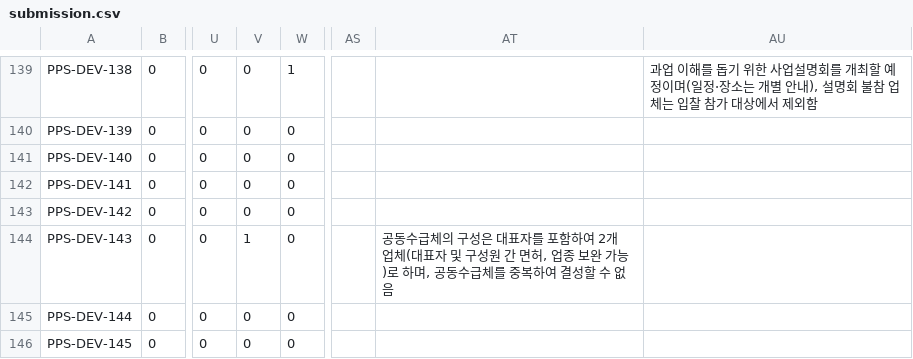
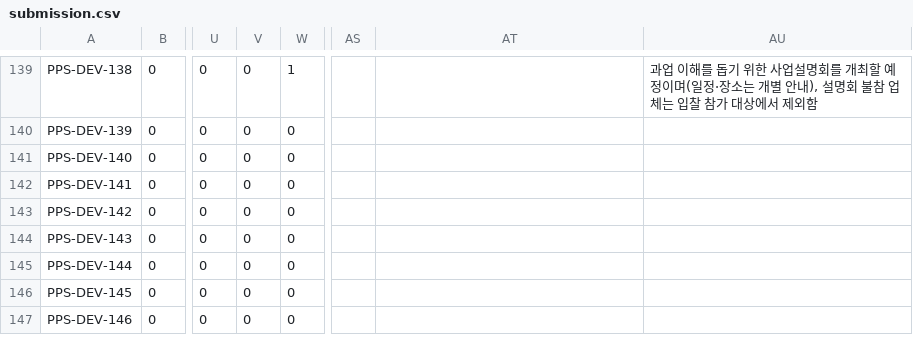
Before and after one commit to LittleBitAI/ai-nara-shop, a CSV file: reports/team-b/b5-port-replay/submission.csv, drawn as a sheet; only a part is shown, gaps mark what is left out; the shorter side is filled out with more unchanged rows; the diff names each change by its address in the sheet, - before the commit and + after, or states it on an @@ line.

```diff
--- a/reports/team-b/b5-port-replay/submission.csv
+++ b/reports/team-b/b5-port-replay/submission.csv
-V144: 1
+V144: 0
-AT144: 공동수급체의 구성은 대표자를 포함하여 2개 업체(대표자 및 구성원 간 면허, 업종 보완 가능)로 하며, 공동수급체를 중복하여 결성할 수 없음
+AT144: (empty)
```
Also changed, not shown: 24 other files.
